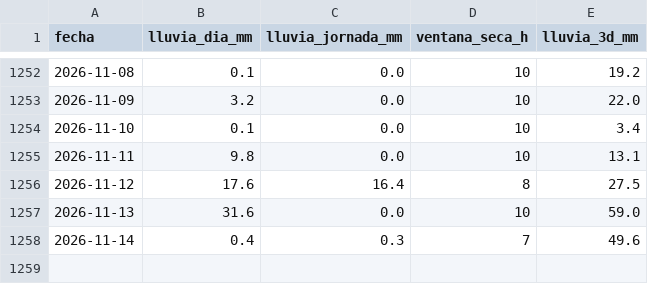
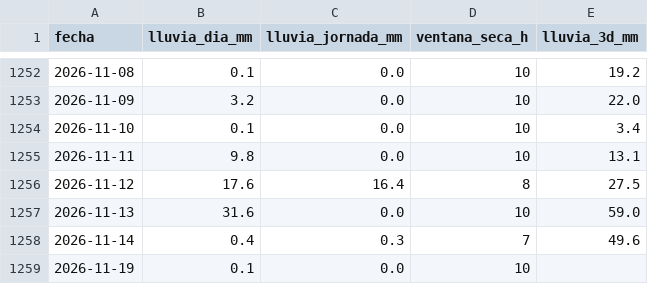
Before and after one commit to jerson0915/lluvia-obras-guapi, a CSV file: data/processed/diario_estacion.csv, drawn as a sheet; only a part is shown, gaps mark what is left out.

```diff
--- a/data/processed/diario_estacion.csv
+++ b/data/processed/diario_estacion.csv
@@ -1258 +1258,2 @@ fecha,lluvia_dia_mm,lluvia_jornada_mm,ventana_seca_h,lluvia_3d_mm
 2026-11-14,0.4,0.3,7,49.6
+2026-11-19,0.1,0.0,10,
```
Also changed, not shown: data/raw/ideam/0053045040_2026.csv, 3 other files.
